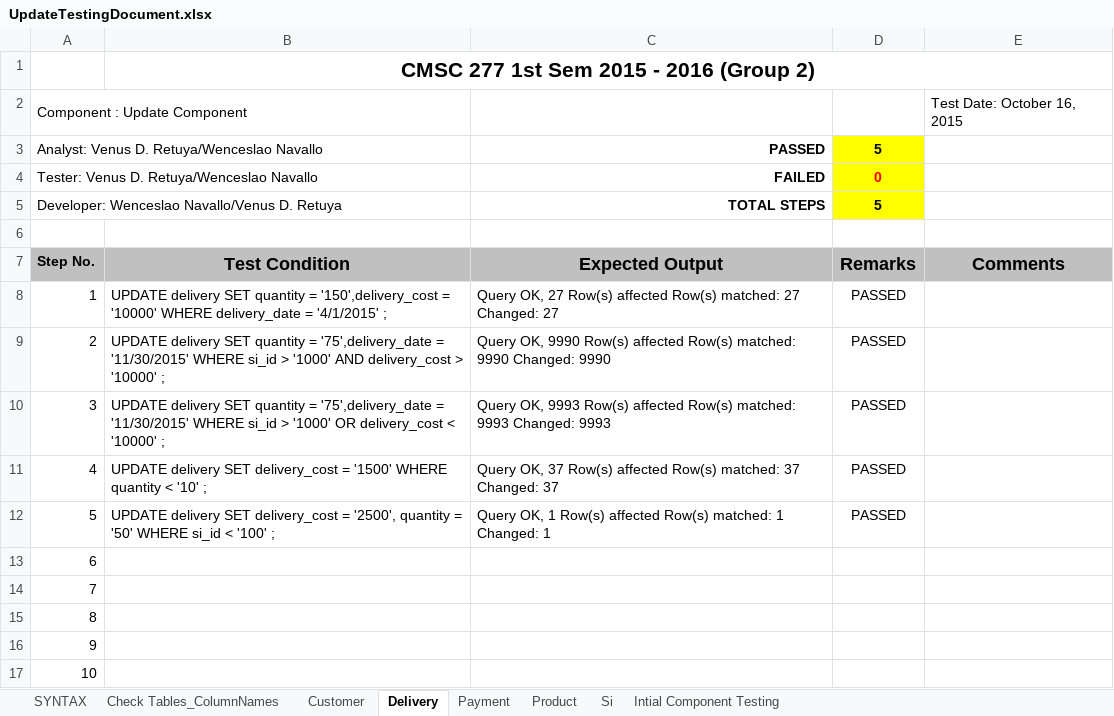
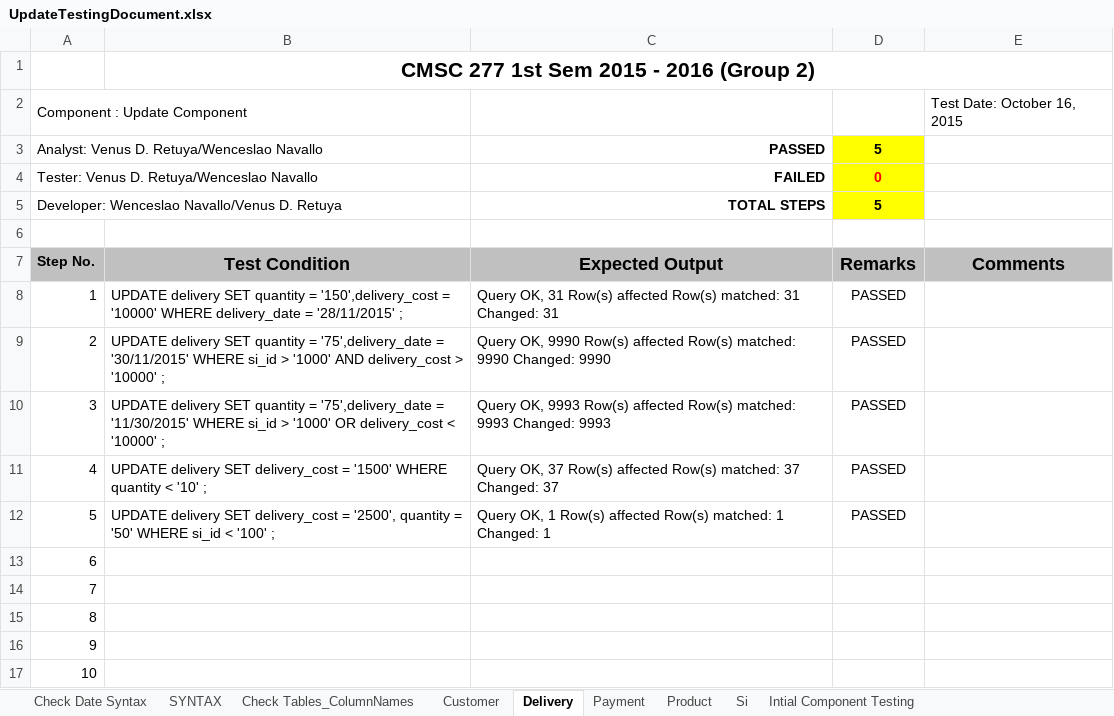
Before and after one commit to klorenmtan/CS227Database, an Excel workbook: updatedb/updatetestcases/UpdateTestingDocument.xlsx, sheet Delivery, drawn as a sheet; values as stored, in another font and other column widths than the file's, no borders; the diff names each change by its address in the sheet, - before the commit and + after, or states it on an @@ line.

Commit message:
add more syntax test conditions and new sheet for check date syntax

```diff
--- a/updatedb/updatetestcases/UpdateTestingDocument.xlsx (sheet Delivery)
+++ b/updatedb/updatetestcases/UpdateTestingDocument.xlsx (sheet Delivery)
+sheet tab: Check Date Syntax
-B8: …delivery_date = '4/1/2015' ;
+B8: …delivery_date = '28/11/2015' ;
-C8: Query OK, 27 Row(s) affected Row(s) matched: 27 Changed: 27
+C8: Query OK, 31 Row(s) affected Row(s) matched: 31 Changed: 31
-B9: …'75',delivery_date = '11/30/2015' WHERE si_id…
+B9: …'75',delivery_date = '30/11/2015' WHERE si_id…
```
Also changed, not shown: sheet SYNTAX, sheet Payment.
